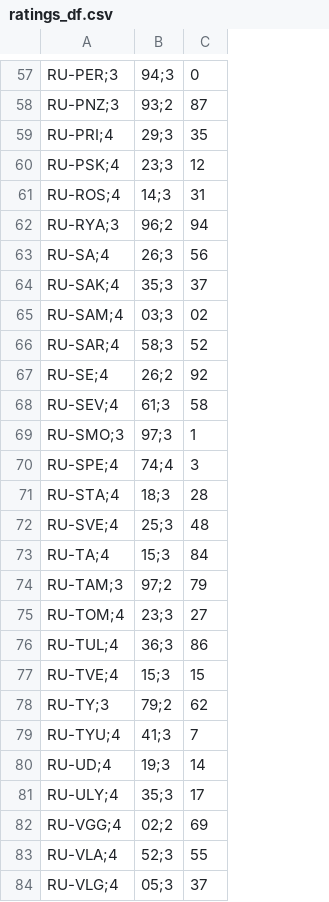
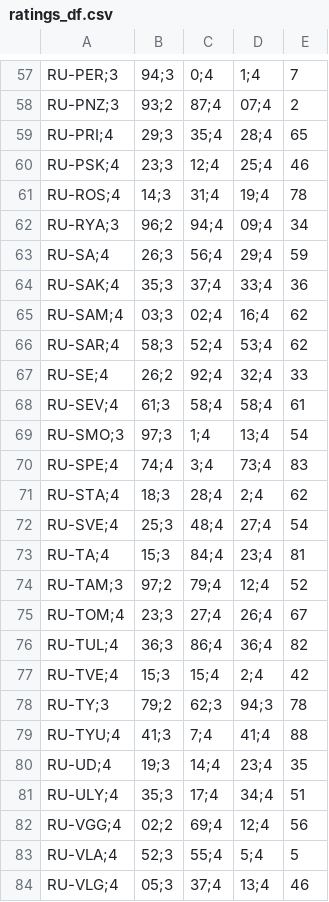
Before and after one commit to KKakavo/mfts-ratings-map, a CSV file: ratings_df.csv, drawn as a sheet; only a part is shown, gaps mark what is left out; addresses are those after the commit; the diff covers the shown part only; the diff names each change by its address in the sheet, - before the commit and + after, or states it on an @@ line.

```diff
--- a/ratings_df.csv
+++ b/ratings_df.csv
+column C, rows 57-84: 0;4 | 87;4 | 35;4 | 12;4 | 31;4 | 94;4 | 56;4 | 37;4 | 02;4 | 52;4 | 92;4 | 58;4 | 1;4 | 3;4 | 28;4 | 48;4 | 84;4 | 79;4 | 27;4 | 86;4 | 15;4 | 62;3 | 7;4 | 14;4 | 17;4 | 69;4 | 55;4 | 37;4
+column D, rows 57-84: 1;4 | 07;4 | 28;4 | 25;4 | 19;4 | 09;4 | 29;4 | 33;4 | 16;4 | 53;4 | 32;4 | 58;4 | 13;4 | 73;4 | 2;4 | 27;4 | 23;4 | 12;4 | 26;4 | 36;4 | 2;4 | 94;3 | 41;4 | 23;4 | 34;4 | 12;4 | 5;4 | 13;4
-E57: 0
+E57: 7
-E58: 87
+E58: 2
-E59: 35
+E59: 65
-E60: 12
+E60: 46
-E61: 31
+E61: 78
-E62: 94
+E62: 34
-E63: 56
+E63: 59
-E64: 37
+E64: 36
-E65: 02
+E65: 62
-E66: 52
+E66: 62
-E67: 92
+E67: 33
-E68: 58
+E68: 61
-E69: 1
+E69: 54
-E70: 3
+E70: 83
-E71: 28
+E71: 62
-E72: 48
+E72: 54
-E73: 84
+E73: 81
-E74: 79
+E74: 52
-E75: 27
+E75: 67
-E76: 86
+E76: 82
-E77: 15
+E77: 42
-E78: 62
+E78: 78
-E79: 7
+E79: 88
-E80: 14
+E80: 35
-E81: 17
+E81: 51
-E82: 69
+E82: 56
-E83: 55
+E83: 5
-E84: 37
+E84: 46
```
Also changed, not shown: 61 edited cells elsewhere in this file, 1 other file.
